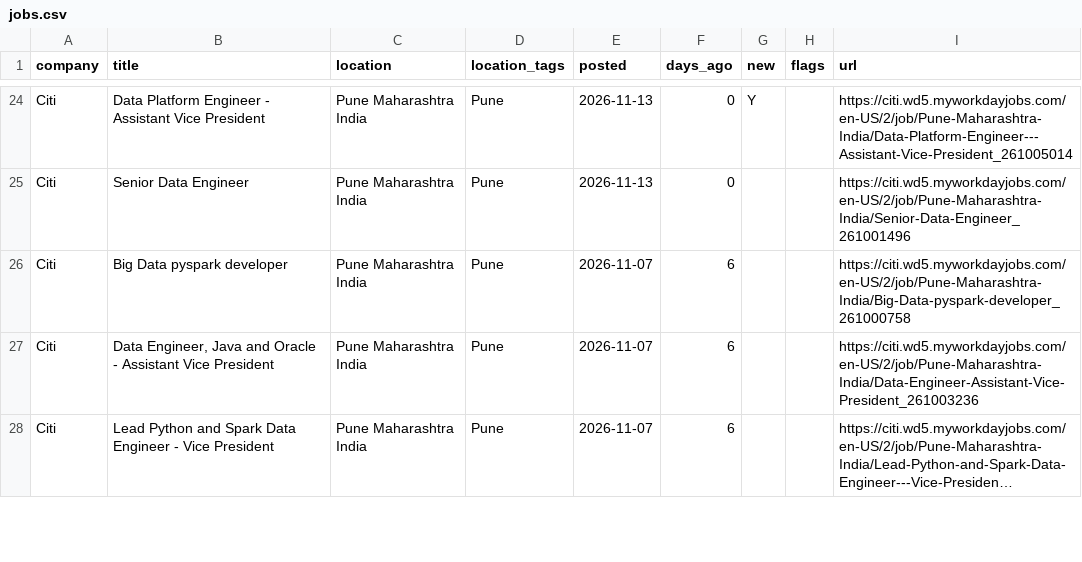
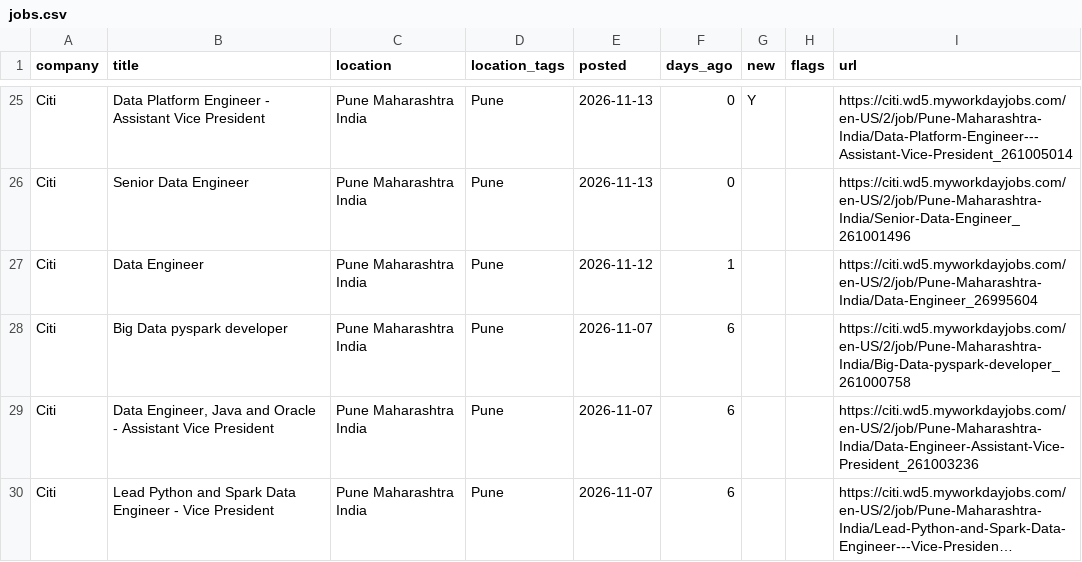
Before and after one commit to rahulsanap23/job-scanner, a CSV file: data/jobs.csv, drawn as a sheet; only a part is shown, gaps mark what is left out; long unchanged cells end in …; the diff covers the shown part only; the diff names each change by its address in the sheet, - before the commit and + after, or states it on an @@ line.

```diff
--- a/data/jobs.csv
+++ b/data/jobs.csv
+row 27: Citi | Data Engineer | Pune Maharashtra India | Pune | 2026-11-12 | 1 |  |  | https://citi.wd5.myworkdayjobs.com/en-US/2/job/Pune-Maharashtra-India/Data-Engineer_26995604
```
Also changed, not shown: 10 added rows elsewhere in this file, 7 other files.
